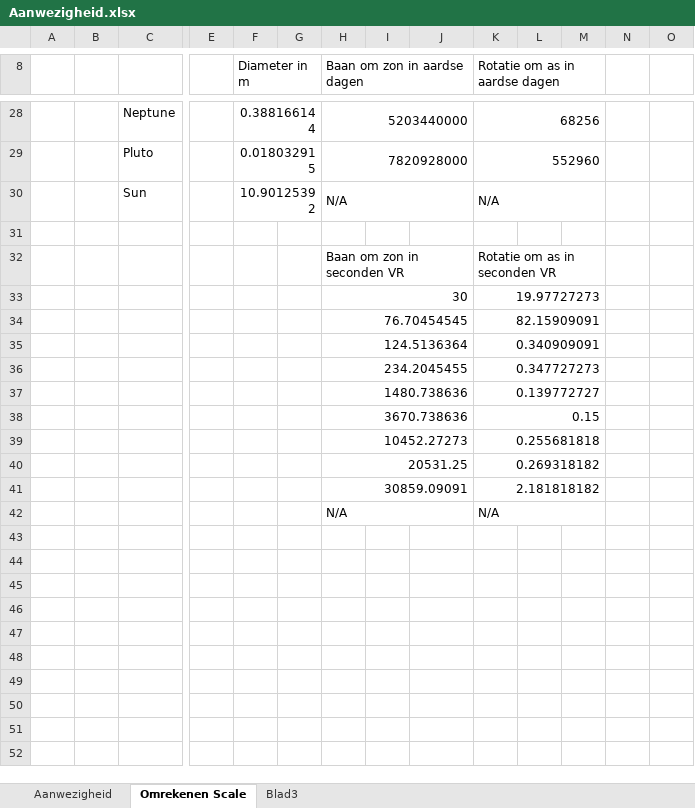
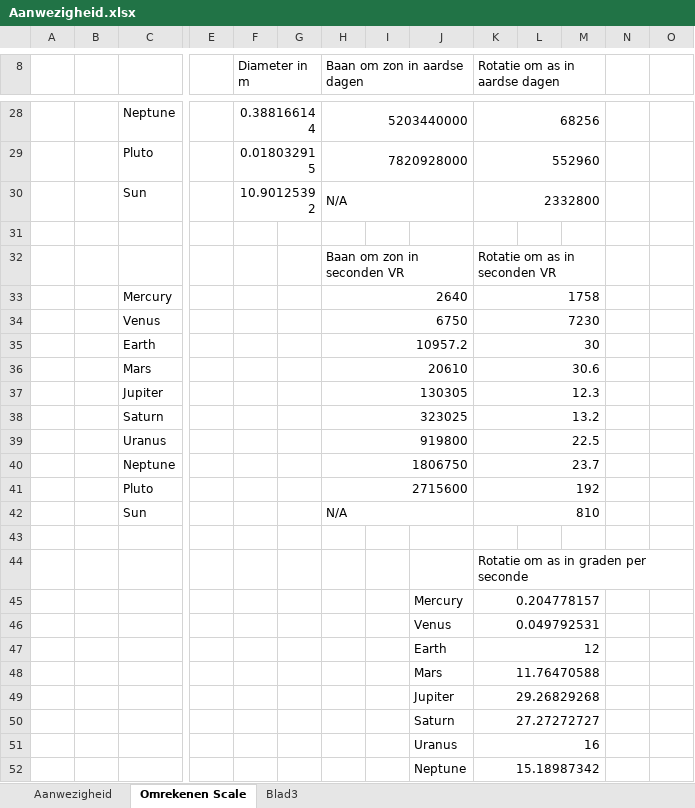
Before and after one commit to Daniel-Stremmelaar/P7-SolarSystem, an Excel workbook: Aanwezigheid.xlsx, sheet Omrekenen Scale, drawn as a sheet; only a part is shown, gaps mark what is left out; values as stored, in another font and other column widths than the file's, no borders; removed rows and columns are numbered as before the commit, all else as after; rows hold the shown columns only; the diff covers the shown part only; the diff names each change by its address in the sheet, - before the commit and + after, or states it on an @@ line.

Commit message:
Aanwezigheid, scale & time
Aanwezigheid scales en times zijn geupdate

```diff
--- a/Aanwezigheid.xlsx (sheet Omrekenen Scale)
+++ b/Aanwezigheid.xlsx (sheet Omrekenen Scale)
-K30 (Rotatie om as in aardse dagen): N/A
+K30 (Rotatie om as in aardse dagen): 2332800
-row 33:  |  |  |  |  |  | 30 |  |  | 19.97727273
-row 34:  |  |  |  |  |  | 76.70454545 |  |  | 82.15909091
-row 35:  |  |  |  |  |  | 124.5136364 |  |  | 0.340909091
-row 36:  |  |  |  |  |  | 234.2045455 |  |  | 0.347727273
-row 37:  |  |  |  |  |  | 1480.738636 |  |  | 0.139772727
-row 38:  |  |  |  |  |  | 3670.738636 |  |  | 0.15
-row 39:  |  |  |  |  |  | 10452.27273 |  |  | 0.255681818
-row 40:  |  |  |  |  |  | 20531.25 |  |  | 0.269318182
-row 41:  |  |  |  |  |  | 30859.09091 |  |  | 2.181818182
+row 33:  |  | Mercury |  |  |  | 2640 |  |  | 1758
+row 34:  |  | Venus |  |  |  | 6750 |  |  | 7230
+row 35:  |  | Earth |  |  |  | 10957.2 |  |  | 30
+row 36:  |  | Mars |  |  |  | 20610 |  |  | 30.6
+row 37:  |  | Jupiter |  |  |  | 130305 |  |  | 12.3
+row 38:  |  | Saturn |  |  |  | 323025 |  |  | 13.2
+row 39:  |  | Uranus |  |  |  | 919800 |  |  | 22.5
+row 40:  |  | Neptune |  |  |  | 1806750 |  |  | 23.7
+row 41:  |  | Pluto |  |  |  | 2715600 |  |  | 192
+row 42:  |  | Sun |  |  |  | N/A |  |  | 810
-row 43:  |  |  |  |  |  | N/A |  |  | N/A
+row 43: (empty)
-H42:J42 merged
-K42:M42 merged
+row 44:  |  |  |  |  |  |  |  |  | Rotatie om as in graden per seconde
+row 45:  |  |  |  |  |  |  |  | Mercury | 0.204778157
+row 46:  |  |  |  |  |  |  |  | Venus | 0.049792531
+row 47:  |  |  |  |  |  |  |  | Earth | 12
+row 48:  |  |  |  |  |  |  |  | Mars | 11.76470588
+row 49:  |  |  |  |  |  |  |  | Jupiter | 29.26829268
+row 50:  |  |  |  |  |  |  |  | Saturn | 27.27272727
+row 51:  |  |  |  |  |  |  |  | Uranus | 16
+row 52:  |  |  |  |  |  |  |  | Neptune | 15.18987342
```
Also changed, not shown: 2 added rows and 2 edited cells elsewhere in this sheet, sheet Aanwezigheid.
